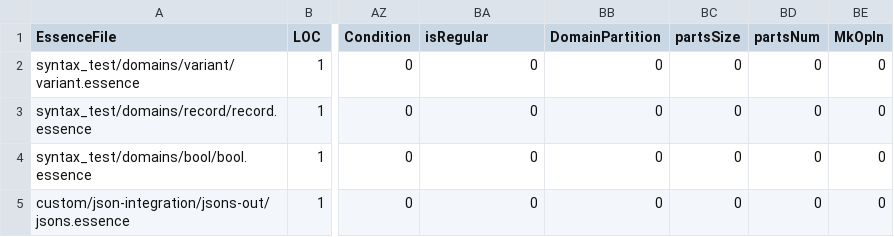
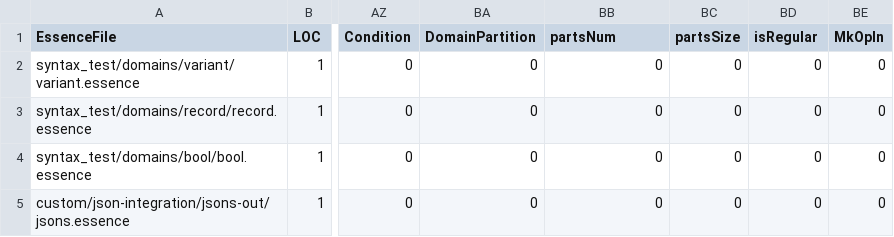
Before and after one commit to leiamcalisteryoung/conjure-oxide, a CSV file: tools/essence-feature-usage-stats/data.csv, drawn as a sheet; only a part is shown, gaps mark what is left out; the diff names each change by its address in the sheet, - before the commit and + after, or states it on an @@ line.

Commit message:
Actions: Deploy the essence features usage table 🚀

```diff
--- a/tools/essence-feature-usage-stats/data.csv
+++ b/tools/essence-feature-usage-stats/data.csv
-BA1: isRegular
+BA1: DomainPartition
-BB1: DomainPartition
+BB1: partsNum
-BD1: partsNum
+BD1: isRegular
```
Also changed, not shown: 1 other file.
